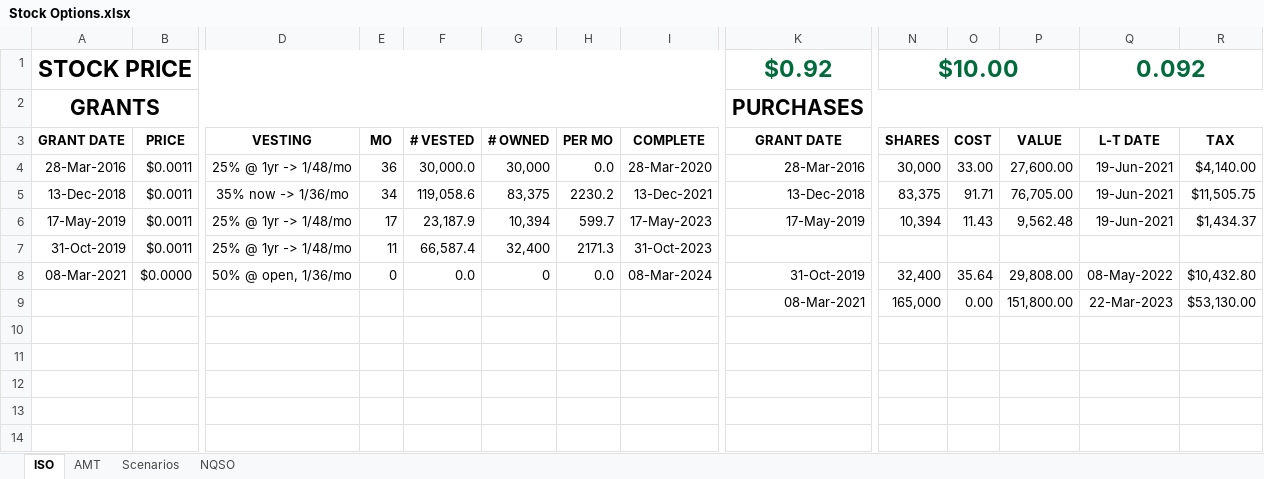
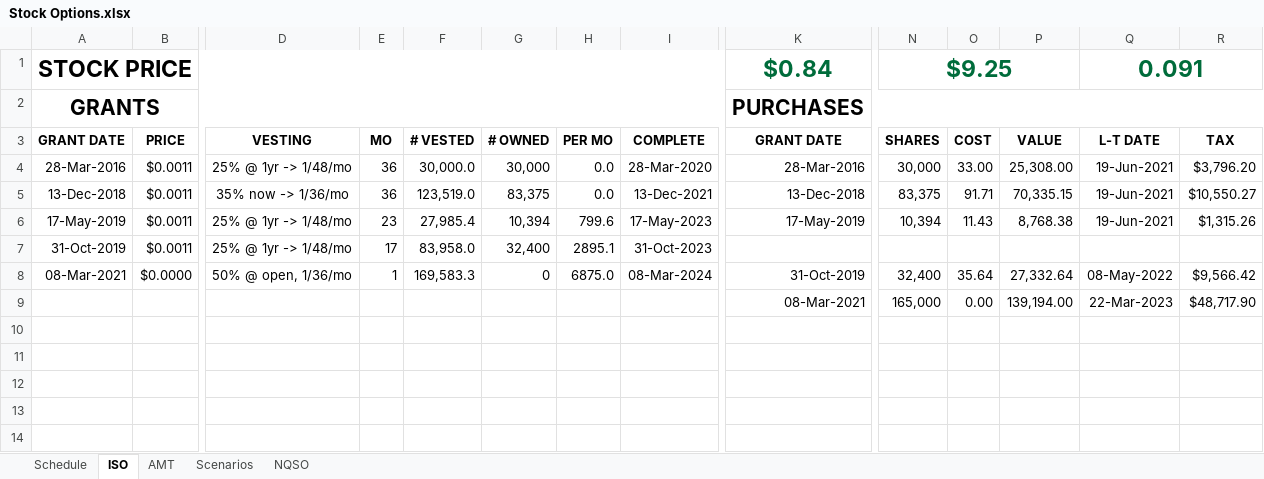
Before and after one commit to msea1/Misc-Code, an Excel workbook: Spreadsheets/Stock Options.xlsx, sheet ISO, drawn as a sheet; only a part is shown, gaps mark what is left out; values as stored, in another font and other column widths than the file's, no borders; conditional formats not drawn; removed rows and columns are numbered as before the commit, all else as after; rows hold the shown columns only; the diff covers the shown part only; the diff names each change by its address in the sheet, - before the commit and + after, or states it on an @@ line.

Commit message:
stock

```diff
--- a/Spreadsheets/Stock Options.xlsx (sheet ISO)
+++ b/Spreadsheets/Stock Options.xlsx (sheet ISO)
+sheet tab: Schedule
-row 1: STOCK PRICE |  |  |  |  |  |  |  | $0.92 | $10.00 |  |  | 0.092
+row 1: STOCK PRICE |  |  |  |  |  |  |  | $0.84 | $9.25 |  |  | 0.091
-P4 (VALUE): 27,600.00
+P4 (VALUE): 25,308.00
-R4 (TAX): $4,140.00
+R4 (TAX): $3,796.20
-E5 (MO): 34
+E5 (MO): 36
-F5 (# VESTED): 119,058.6
+F5 (# VESTED): 123,519.0
-H5 (PER MO): 2230.2
+H5 (PER MO): 0.0
-P5 (VALUE): 76,705.00
+P5 (VALUE): 70,335.15
-R5 (TAX): $11,505.75
+R5 (TAX): $10,550.27
-E6 (MO): 17
+E6 (MO): 23
-F6 (# VESTED): 23,187.9
+F6 (# VESTED): 27,985.4
-H6 (PER MO): 599.7
+H6 (PER MO): 799.6
-P6 (VALUE): 9,562.48
+P6 (VALUE): 8,768.38
-R6 (TAX): $1,434.37
+R6 (TAX): $1,315.26
-E7 (MO): 11
+E7 (MO): 17
-F7 (# VESTED): 66,587.4
+F7 (# VESTED): 83,958.0
-H7 (PER MO): 2171.3
+H7 (PER MO): 2895.1
-E8 (MO): 0
+E8 (MO): 1
-F8 (# VESTED): 0.0
+F8 (# VESTED): 169,583.3
-H8 (PER MO): 0.0
+H8 (PER MO): 6875.0
-P8 (VALUE): 29,808.00
+P8 (VALUE): 27,332.64
-R8 (TAX): $10,432.80
+R8 (TAX): $9,566.42
-P9 (VALUE): 151,800.00
+P9 (VALUE): 139,194.00
-R9 (TAX): $53,130.00
+R9 (TAX): $48,717.90
```
Also changed, not shown: 5 added rows, 13 edited cells and merged cells elsewhere in this sheet, sheet AMT.
